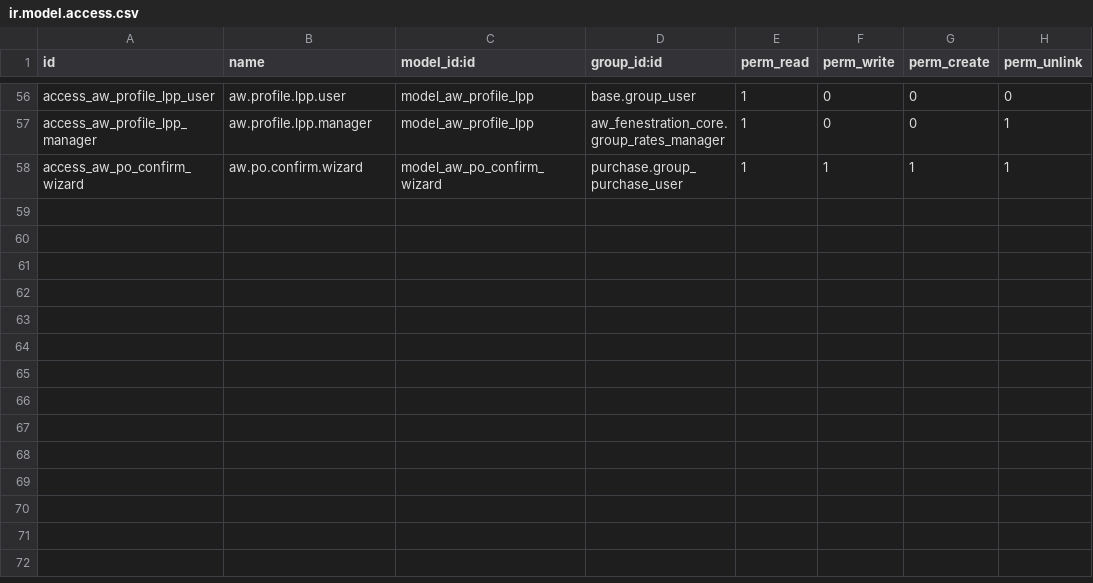
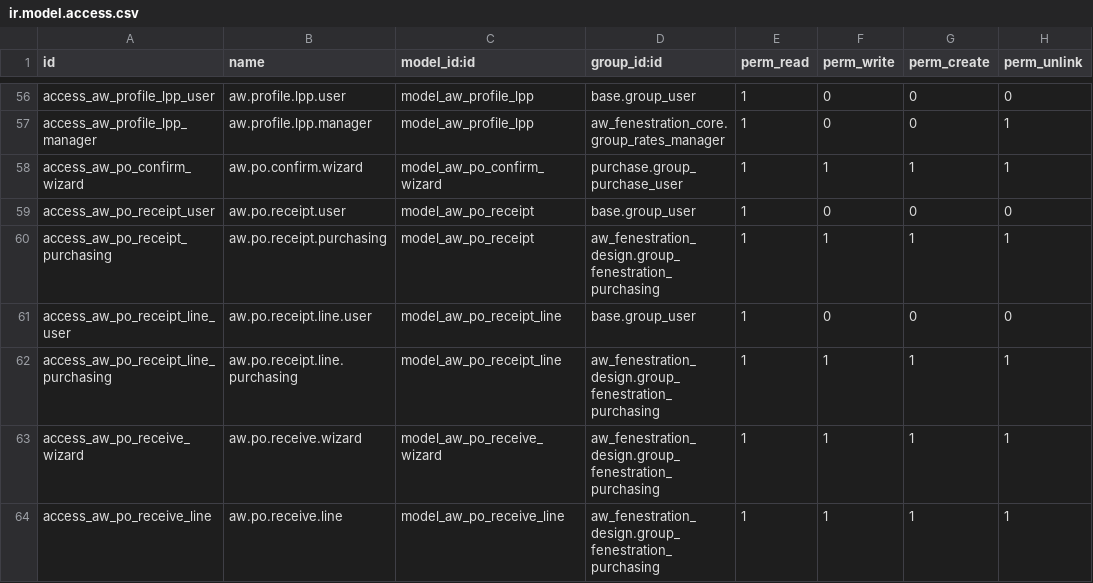
Before and after one commit to khuram225/odoo-railway, a CSV file: odoo/addons/aw_fenestration_design/security/ir.model.access.csv, drawn as a sheet; only a part is shown, gaps mark what is left out.

```diff
--- a/odoo/addons/aw_fenestration_design/security/ir.model.access.csv
+++ b/odoo/addons/aw_fenestration_design/security/ir.model.access.csv
@@ -58 +58,7 @@ access_aw_profile_lpp_manager,aw.profile.lpp.manager,model_aw_profile_lpp,aw_fen
 access_aw_po_confirm_wizard,aw.po.confirm.wizard,model_aw_po_confirm_wizard,purchase.group_purchase_user,1,1,1,1
+access_aw_po_receipt_user,aw.po.receipt.user,model_aw_po_receipt,base.group_user,1,0,0,0
+access_aw_po_receipt_purchasing,aw.po.receipt.purchasing,model_aw_po_receipt,aw_fenestration_design.group_fenestration_purchasing,1,1,1,1
+access_aw_po_receipt_line_user,aw.po.receipt.line.user,model_aw_po_receipt_line,base.group_user,1,0,0,0
+access_aw_po_receipt_line_purchasing,aw.po.receipt.line.purchasing,model_aw_po_receipt_line,aw_fenestration_design.group_fenestration_purchasing,1,1,1,1
+access_aw_po_receive_wizard,aw.po.receive.wizard,model_aw_po_receive_wizard,aw_fenestration_design.group_fenestration_purchasing,1,1,1,1
+access_aw_po_receive_line,aw.po.receive.line,model_aw_po_receive_line,aw_fenestration_design.group_fenestration_purchasing,1,1,1,1
```
Also changed, not shown: 12 other files.
